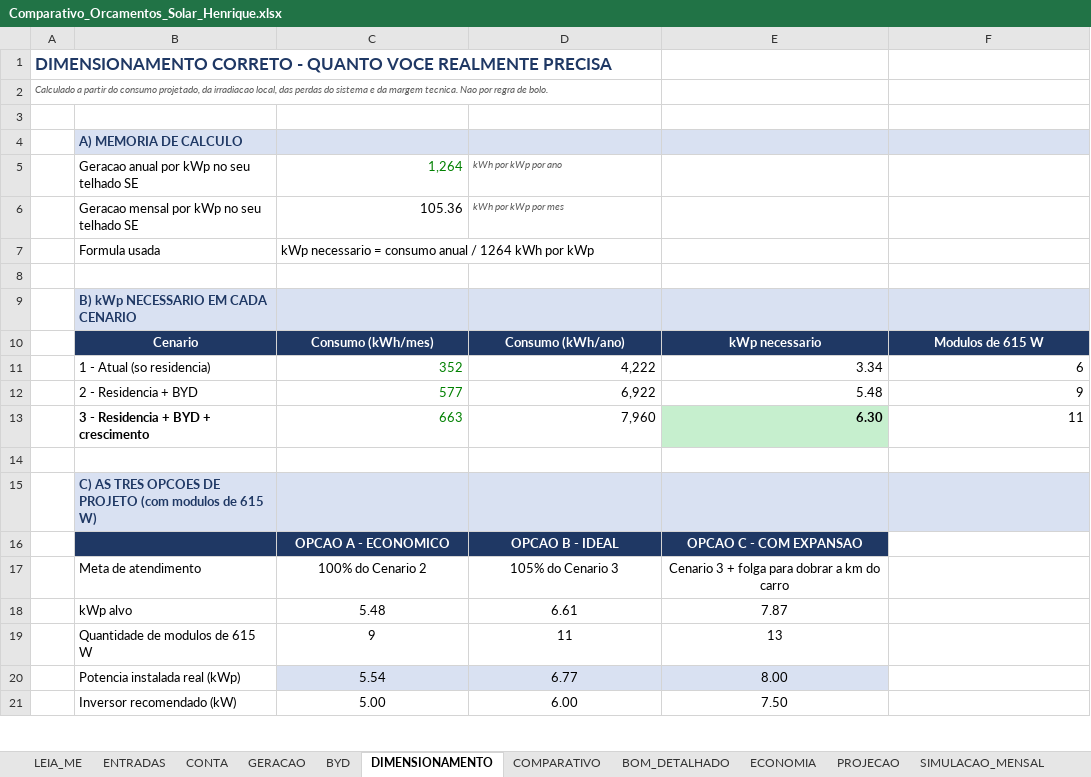
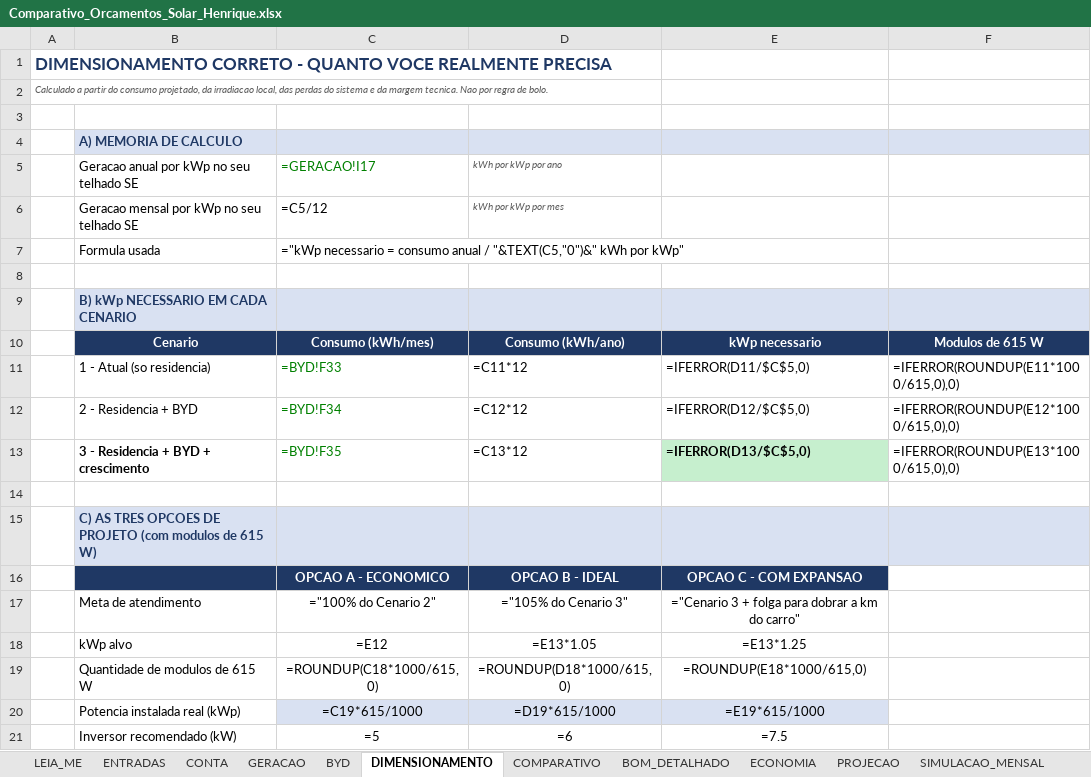
Before and after one commit to Henriquesb1993/PARTICULAR, an Excel workbook: solar/Comparativo_Orcamentos_Solar_Henrique.xlsx, sheet DIMENSIONAMENTO, drawn as a sheet; only a part is shown; values as stored, in another font and other column widths than the file's, no borders; formulas without a stored value are shown as written; the diff covers the shown part only; the diff names each change by its address in the sheet, - before the commit and + after, or states it on an @@ line.

```diff
--- a/solar/Comparativo_Orcamentos_Solar_Henrique.xlsx (sheet DIMENSIONAMENTO)
+++ b/solar/Comparativo_Orcamentos_Solar_Henrique.xlsx (sheet DIMENSIONAMENTO)
-C5: 1,264
+C5: =GERACAO!I17
-C6: 105.36
+C6: =C5/12
-C7: kWp necessario = consumo anual / 1264 kWh por kWp
+C7: ="kWp necessario = consumo anual / "&TEXT(C5,"0")&" kWh por kWp"
-C11: 352
+C11: =BYD!F33
-D11: 4,222
+D11: =C11*12
-E11: 3.34
+E11: =IFERROR(D11/$C$5,0)
-F11: 6
+F11: =IFERROR(ROUNDUP(E11*1000/615,0),0)
-C12: 577
+C12: =BYD!F34
-D12: 6,922
+D12: =C12*12
-E12: 5.48
+E12: =IFERROR(D12/$C$5,0)
-F12: 9
+F12: =IFERROR(ROUNDUP(E12*1000/615,0),0)
-C13: 663
+C13: =BYD!F35
-D13: 7,960
+D13: =C13*12
-E13: 6.30
+E13: =IFERROR(D13/$C$5,0)
-F13: 11
+F13: =IFERROR(ROUNDUP(E13*1000/615,0),0)
-C17: 100% do Cenario 2
+C17: ="100% do Cenario 2"
-D17: 105% do Cenario 3
+D17: ="105% do Cenario 3"
-E17: Cenario 3 + folga para dobrar a km do carro
+E17: ="Cenario 3 + folga para dobrar a km do carro"
-C18: 5.48
+C18: =E12
-D18: 6.61
+D18: =E13*1.05
-E18: 7.87
+E18: =E13*1.25
-C19: 9
+C19: =ROUNDUP(C18*1000/615,0)
-D19: 11
+D19: =ROUNDUP(D18*1000/615,0)
-E19: 13
+E19: =ROUNDUP(E18*1000/615,0)
-C20: 5.54
+C20: =C19*615/1000
-D20: 6.77
+D20: =D19*615/1000
-E20: 8.00
+E20: =E19*615/1000
-C21: 5.00
+C21: =5
-D21: 6.00
+D21: =6
-E21: 7.50
+E21: =7.5
```
Also changed, not shown: 18 edited cells elsewhere in this sheet, sheet PROJECAO, sheet COMPARATIVO, sheet ECONOMIA, sheet BYD, sheet SIMULACAO_MENSAL, sheet GERACAO, 4 more sheets, other sheet tabs, 1 other file.
